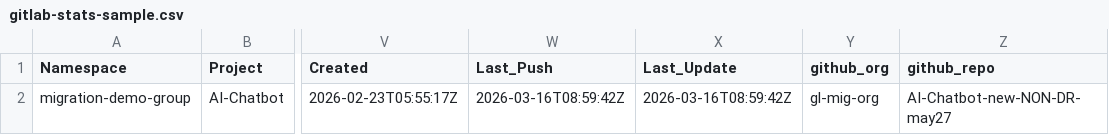
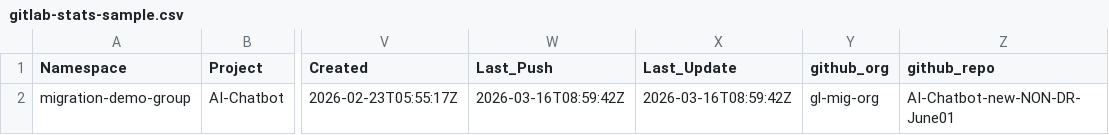
Before and after one commit to mattiasen1/automated-migration-dr-and-nondr-gh-actions, a CSV file: gitlab-stats-sample.csv, drawn as a sheet; only a part is shown, gaps mark what is left out; the diff names each change by its address in the sheet, - before the commit and + after, or states it on an @@ line.

Commit message:
Update gitlab-stats-sample.csv

```diff
--- a/gitlab-stats-sample.csv
+++ b/gitlab-stats-sample.csv
-Z2 (github_repo): AI-Chatbot-new-NON-DR-may27
+Z2 (github_repo): AI-Chatbot-new-NON-DR-June01
```
